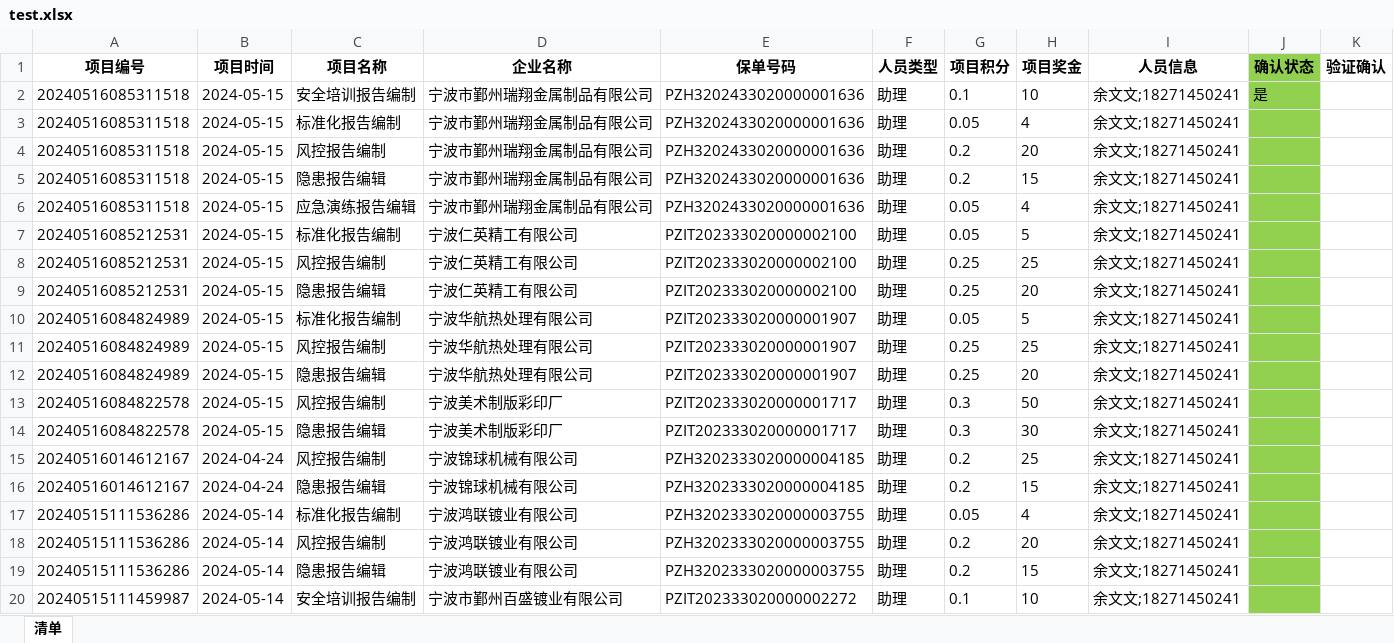
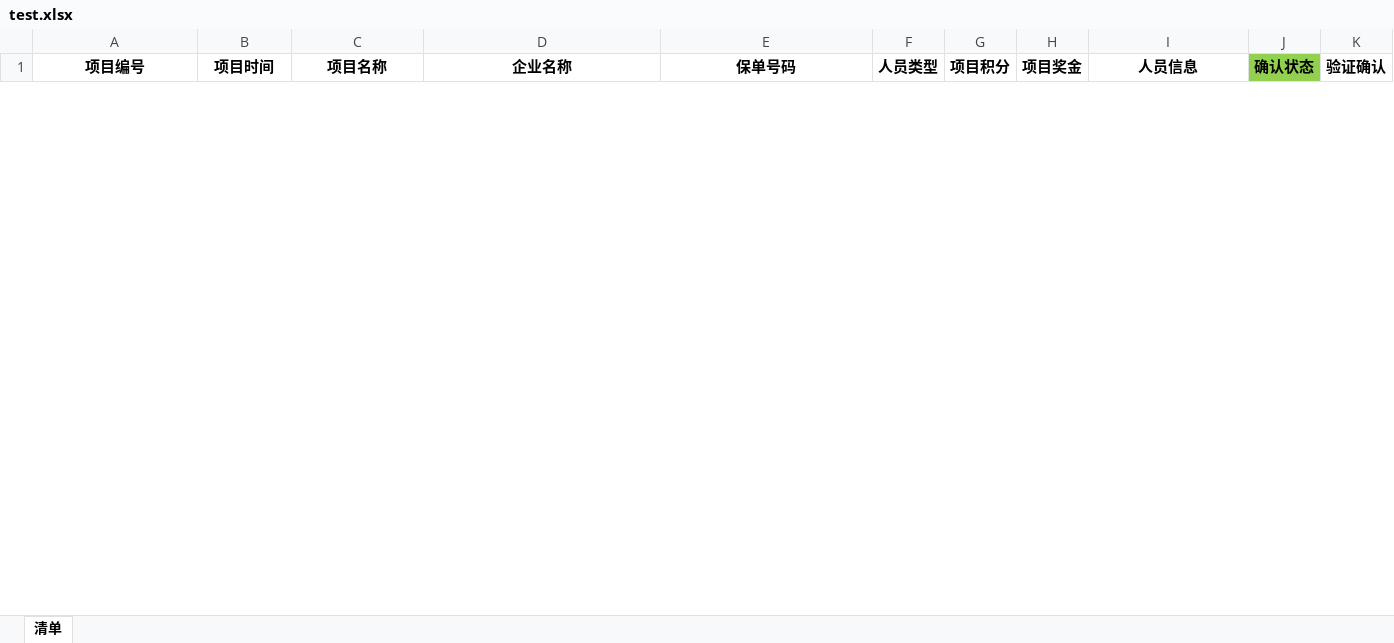
Before and after one commit to snake19840/CompleteJudgment, an Excel workbook: Datas/test.xlsx, sheet 清单, drawn as a sheet; only a part is shown; values as stored, in another font and other column widths than the file's, no borders; removed rows and columns are numbered as before the commit, all else as after; the diff covers the shown part only; the diff names each change by its address in the sheet, - before the commit and + after, or states it on an @@ line.

```diff
--- a/Datas/test.xlsx (sheet 清单)
+++ b/Datas/test.xlsx (sheet 清单)
-row 2: 20240516085311518 | 2024-05-15 | 安全培训报告编制 | 宁波市鄞州瑞翔金属制品有限公司 | PZH3202433020000001636 | 助理 | 0.1 | 10 | 余文文;18271450241 | 是
-row 3: 20240516085311518 | 2024-05-15 | 标准化报告编制 | 宁波市鄞州瑞翔金属制品有限公司 | PZH3202433020000001636 | 助理 | 0.05 | 4 | 余文文;18271450241
-row 4: 20240516085311518 | 2024-05-15 | 风控报告编制 | 宁波市鄞州瑞翔金属制品有限公司 | PZH3202433020000001636 | 助理 | 0.2 | 20 | 余文文;18271450241
-row 5: 20240516085311518 | 2024-05-15 | 隐患报告编辑 | 宁波市鄞州瑞翔金属制品有限公司 | PZH3202433020000001636 | 助理 | 0.2 | 15 | 余文文;18271450241
-row 6: 20240516085311518 | 2024-05-15 | 应急演练报告编辑 | 宁波市鄞州瑞翔金属制品有限公司 | PZH3202433020000001636 | 助理 | 0.05 | 4 | 余文文;18271450241
-row 7: 20240516085212531 | 2024-05-15 | 标准化报告编制 | 宁波仁英精工有限公司 | PZIT202333020000002100 | 助理 | 0.05 | 5 | 余文文;18271450241
-row 8: 20240516085212531 | 2024-05-15 | 风控报告编制 | 宁波仁英精工有限公司 | PZIT202333020000002100 | 助理 | 0.25 | 25 | 余文文;18271450241
-row 9: 20240516085212531 | 2024-05-15 | 隐患报告编辑 | 宁波仁英精工有限公司 | PZIT202333020000002100 | 助理 | 0.25 | 20 | 余文文;18271450241
-row 10: 20240516084824989 | 2024-05-15 | 标准化报告编制 | 宁波华航热处理有限公司 | PZIT202333020000001907 | 助理 | 0.05 | 5 | 余文文;18271450241
-row 11: 20240516084824989 | 2024-05-15 | 风控报告编制 | 宁波华航热处理有限公司 | PZIT202333020000001907 | 助理 | 0.25 | 25 | 余文文;18271450241
-row 12: 20240516084824989 | 2024-05-15 | 隐患报告编辑 | 宁波华航热处理有限公司 | PZIT202333020000001907 | 助理 | 0.25 | 20 | 余文文;18271450241
-row 13: 20240516084822578 | 2024-05-15 | 风控报告编制 | 宁波美术制版彩印厂 | PZIT202333020000001717 | 助理 | 0.3 | 50 | 余文文;18271450241
-row 14: 20240516084822578 | 2024-05-15 | 隐患报告编辑 | 宁波美术制版彩印厂 | PZIT202333020000001717 | 助理 | 0.3 | 30 | 余文文;18271450241
-row 15: 20240516014612167 | 2024-04-24 | 风控报告编制 | 宁波锦球机械有限公司 | PZH3202333020000004185 | 助理 | 0.2 | 25 | 余文文;18271450241
-row 16: 20240516014612167 | 2024-04-24 | 隐患报告编辑 | 宁波锦球机械有限公司 | PZH3202333020000004185 | 助理 | 0.2 | 15 | 余文文;18271450241
-row 17: 20240515111536286 | 2024-05-14 | 标准化报告编制 | 宁波鸿联镀业有限公司 | PZH3202333020000003755 | 助理 | 0.05 | 4 | 余文文;18271450241
-row 18: 20240515111536286 | 2024-05-14 | 风控报告编制 | 宁波鸿联镀业有限公司 | PZH3202333020000003755 | 助理 | 0.2 | 20 | 余文文;18271450241
-row 19: 20240515111536286 | 2024-05-14 | 隐患报告编辑 | 宁波鸿联镀业有限公司 | PZH3202333020000003755 | 助理 | 0.2 | 15 | 余文文;18271450241
-row 20: 20240515111459987 | 2024-05-14 | 安全培训报告编制 | 宁波市鄞州百盛镀业有限公司 | PZIT202333020000002272 | 助理 | 0.1 | 10 | 余文文;18271450241
```
Also changed, not shown: 1 added row and 49 removed rows elsewhere in this sheet, Config/MapCols.xlsx, 7 other files.
